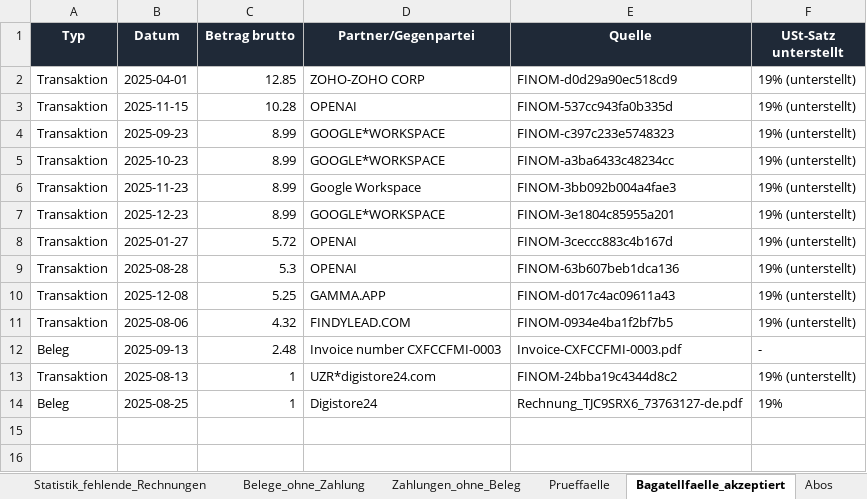
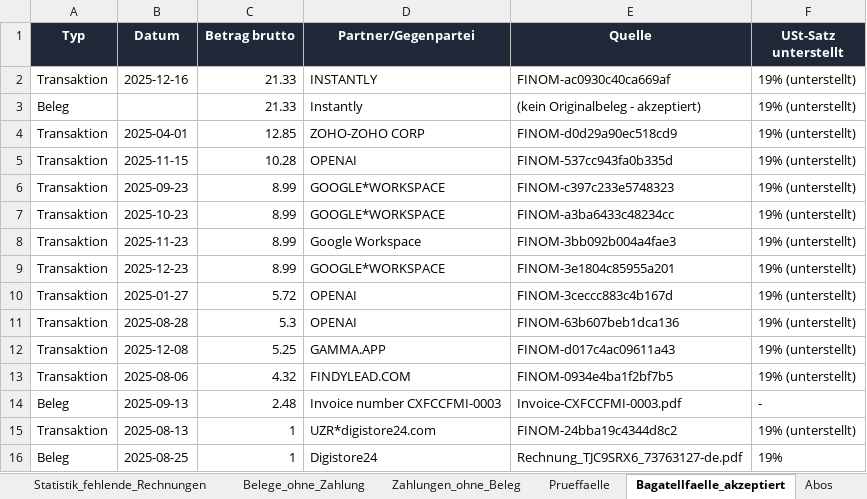
Before and after one commit to sebastianspuhler-collab/Brain, an Excel workbook: Finanzen/Belegauswertung_2025/out/ergebnis_2025.xlsx, sheet Bagatellfaelle_akzeptiert, drawn as a sheet; values as stored, in another font and other column widths than the file's, no borders; the diff names each change by its address in the sheet, - before the commit and + after, or states it on an @@ line.

```diff
--- a/Finanzen/Belegauswertung_2025/out/ergebnis_2025.xlsx (sheet Bagatellfaelle_akzeptiert)
+++ b/Finanzen/Belegauswertung_2025/out/ergebnis_2025.xlsx (sheet Bagatellfaelle_akzeptiert)
+row 2: Transaktion | 2025-12-16 | 21.33 | INSTANTLY | FINOM-ac0930c40ca669af | 19% (unterstellt)
+row 3: Beleg |  | 21.33 | Instantly | (kein Originalbeleg - akzeptiert) | 19% (unterstellt)
```
Also changed, not shown: sheet Monatsuebersicht, sheet Statistik_fehlende_Rechnungen, sheet Zahlungen_ohne_Beleg, sheet Jahresuebersicht, sheet Transaktionen, sheet Belege_ohne_Zahlung, 4 more sheets, Finanzen/Belegauswertung_2025/out/ergebnis_2025_monatlich_netto.xlsx, 11 other files.
